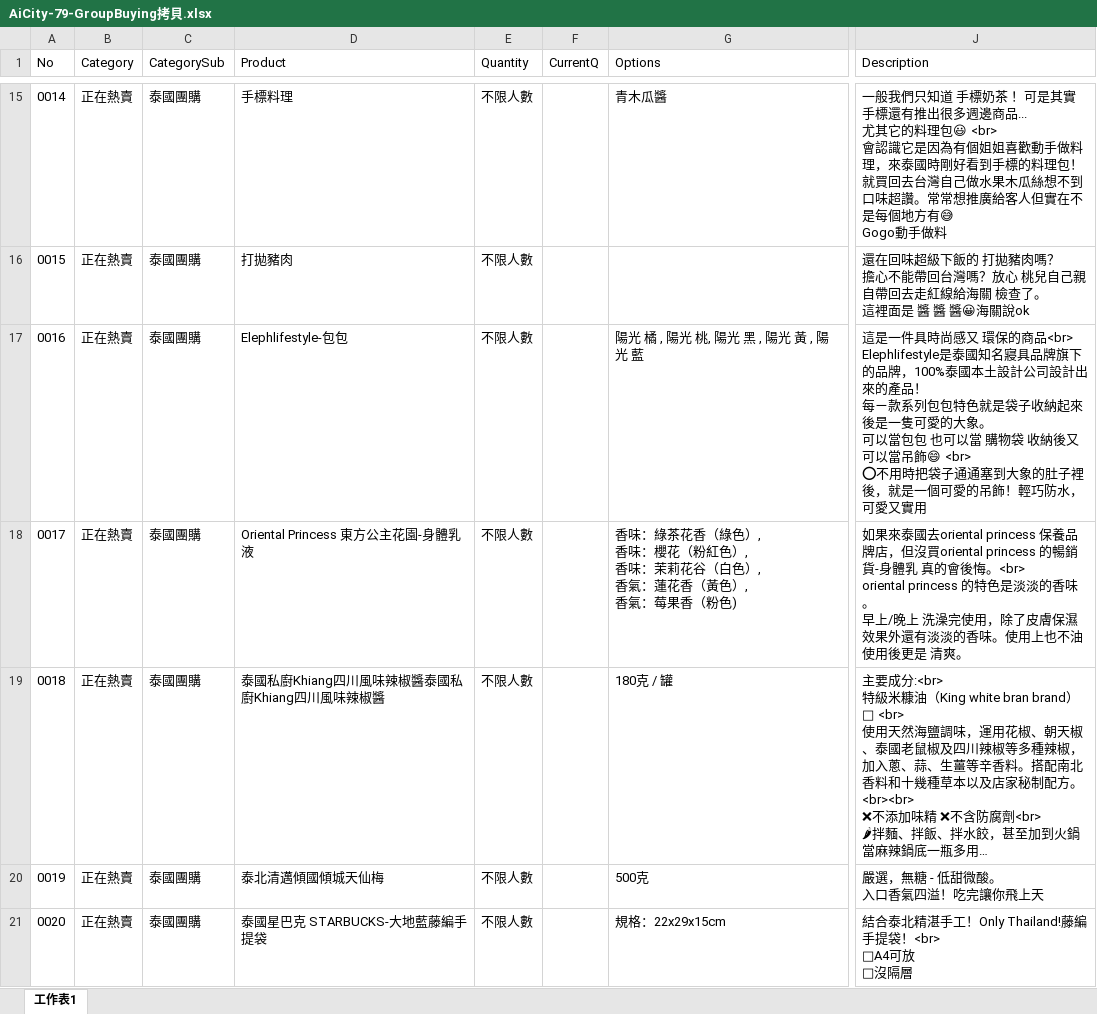
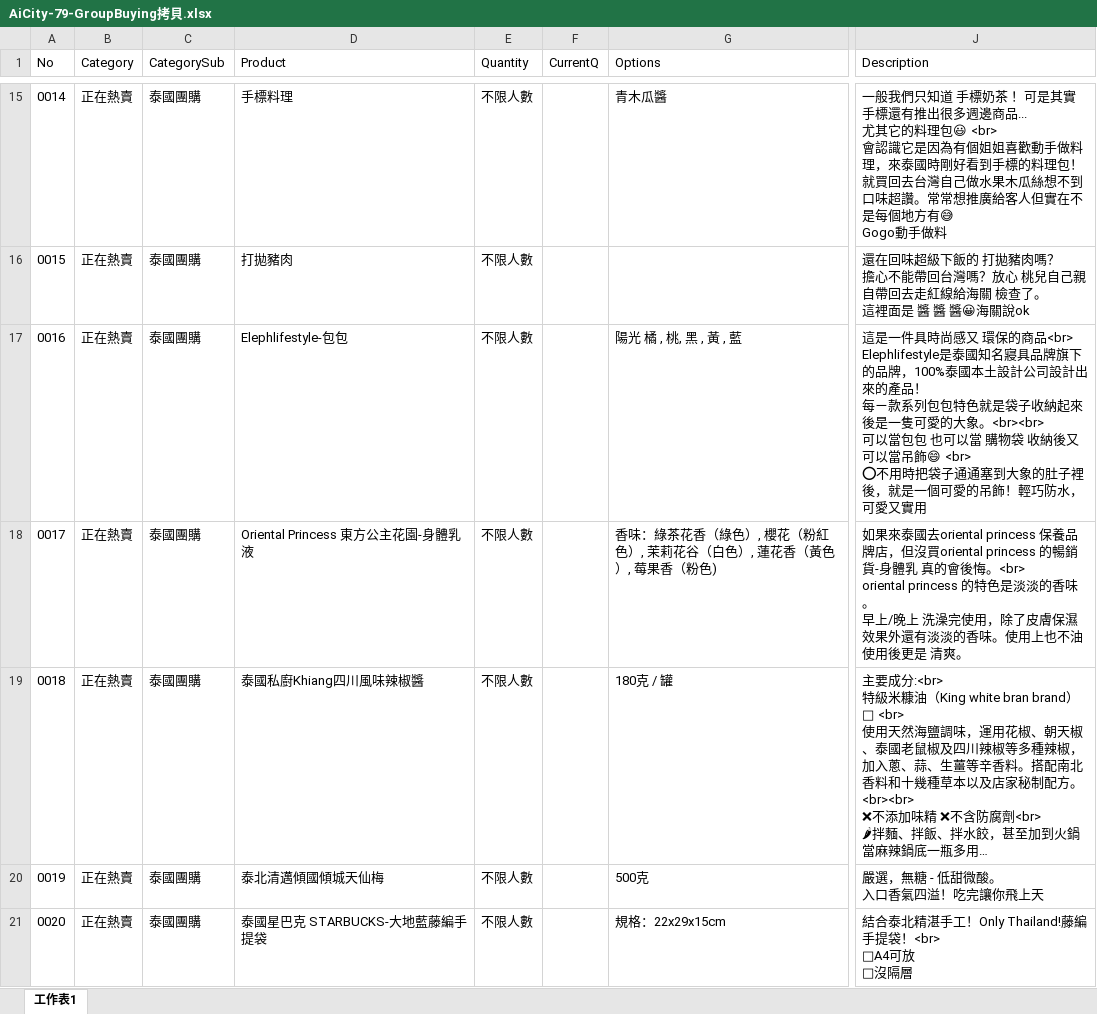
Before and after one commit to TCWang/AiCity2019, an Excel workbook: db/AiCity-79-GroupBuying拷貝.xlsx, sheet 工作表1, drawn as a sheet; only a part is shown, gaps mark what is left out; long unchanged cells end in …; values as stored, in another font and other column widths than the file's, no borders; ↵ is a line break in a cell; the diff covers the shown part only; the diff names each change by its address in the sheet, - before the commit and + after, or states it on an @@ line.

```diff
--- a/db/AiCity-79-GroupBuying拷貝.xlsx (sheet 工作表1)
+++ b/db/AiCity-79-GroupBuying拷貝.xlsx (sheet 工作表1)
-G17 (Options): 陽光 橘 , 陽光 桃, 陽光 黑 , 陽光 黃 , 陽光 藍
+G17 (Options): 陽光 橘 , 桃, 黑 , 黃 , 藍
-J17 (Description): …的大象。 ↵ 可以當包…
+J17 (Description): …的大象。<br><br> ↵ 可以當包…
-G18 (Options): …綠色）, ↵ 香味：櫻花（粉紅色）, ↵ 香味：茉莉花谷（白色）, ↵ 香氣：蓮花香（黃色）, ↵ 香氣：莓果香（…
+G18 (Options): …綠色）, 櫻花（粉紅色）, 茉莉花谷（白色）, 蓮花香（黃色）, 莓果香（…
-D19 (Product): 泰國私廚Khiang四川風味辣椒醬泰國私廚Khiang四川風味辣椒醬
+D19 (Product): 泰國私廚Khiang四川風味辣椒醬
```
Also changed, not shown: 1 edited cell elsewhere in this sheet, db/AiCity-79-GroupBuying.xlsx, 1 other file.
